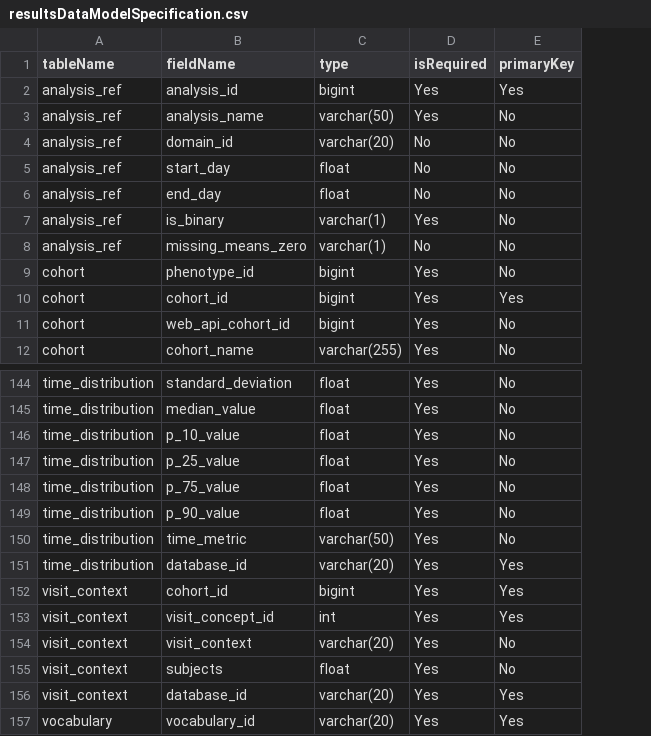
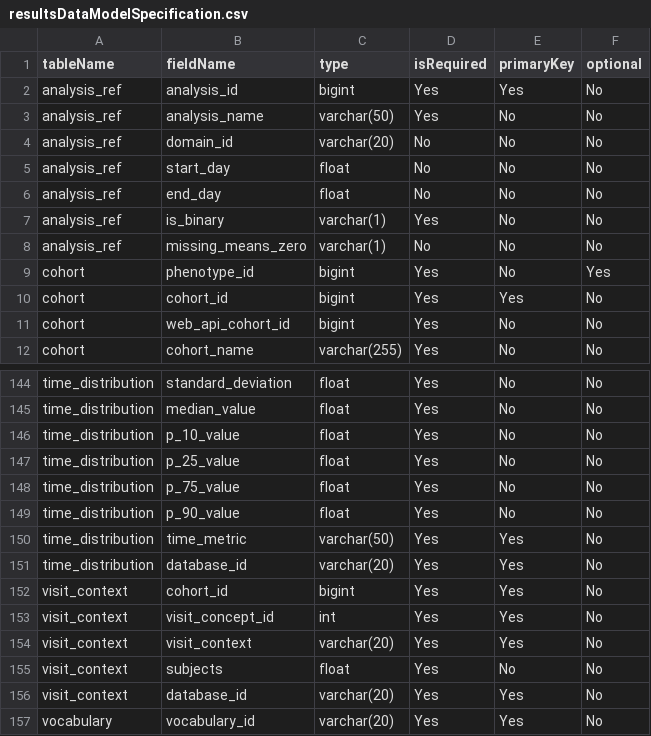
Before and after one commit to OHDSI/CohortDiagnostics, a CSV file: inst/settings/resultsDataModelSpecification.csv, drawn as a sheet; only a part is shown, gaps mark what is left out; the diff names each change by its address in the sheet, - before the commit and + after, or states it on an @@ line.

Commit message:
Fixed premerge function. Moved model specs functions not needed by user to extras folder.

```diff
--- a/inst/settings/resultsDataModelSpecification.csv
+++ b/inst/settings/resultsDataModelSpecification.csv
+column F (optional), rows 2-12: No | No | No | No | No | No | No | Yes | No | No | No; rows 144-157: all No
-E150 (primaryKey): No
+E150 (primaryKey): Yes
-E154 (primaryKey): No
+E154 (primaryKey): Yes
```
Also changed, not shown: 17 other files.
